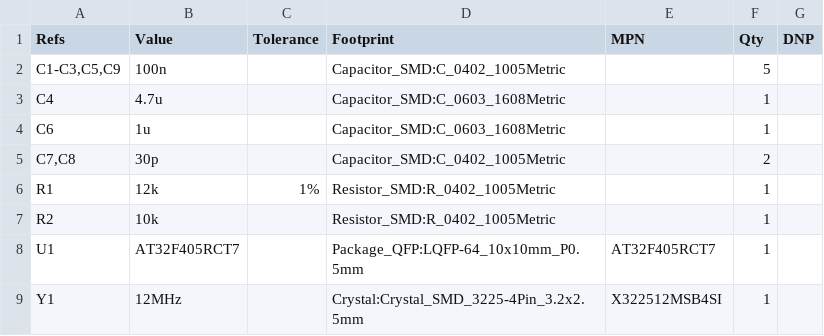
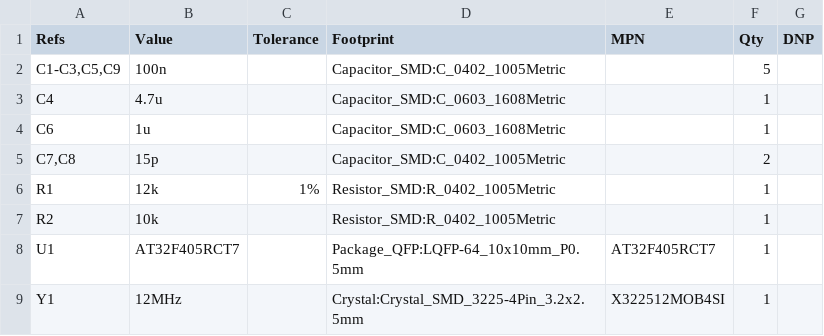
Before and after one commit to antwang0/VGACorne, a CSV file: hardware/bom/vgacorne-module-at32.csv, drawn as a sheet.

```diff
--- a/hardware/bom/vgacorne-module-at32.csv
+++ b/hardware/bom/vgacorne-module-at32.csv
@@ -4,3 +4,3 @@
 "C6","1u","","Capacitor_SMD:C_0603_1608Metric","","1",""
-"C7,C8","30p","","Capacitor_SMD:C_0402_1005Metric","","2",""
+"C7,C8","15p","","Capacitor_SMD:C_0402_1005Metric","","2",""
 "R1","12k","1%","Resistor_SMD:R_0402_1005Metric","","1",""
@@ -8,2 +8,2 @@
 "U1","AT32F405RCT7","","Package_QFP:LQFP-64_10x10mm_P0.5mm","AT32F405RCT7","1",""
-"Y1","12MHz","","Crystal:Crystal_SMD_3225-4Pin_3.2x2.5mm","X322512MSB4SI","1",""
+"Y1","12MHz","","Crystal:Crystal_SMD_3225-4Pin_3.2x2.5mm","X322512MOB4SI","1",""
```
Also changed, not shown: hardware/bom/vgacorne-module-f446.csv, 11 other files.
